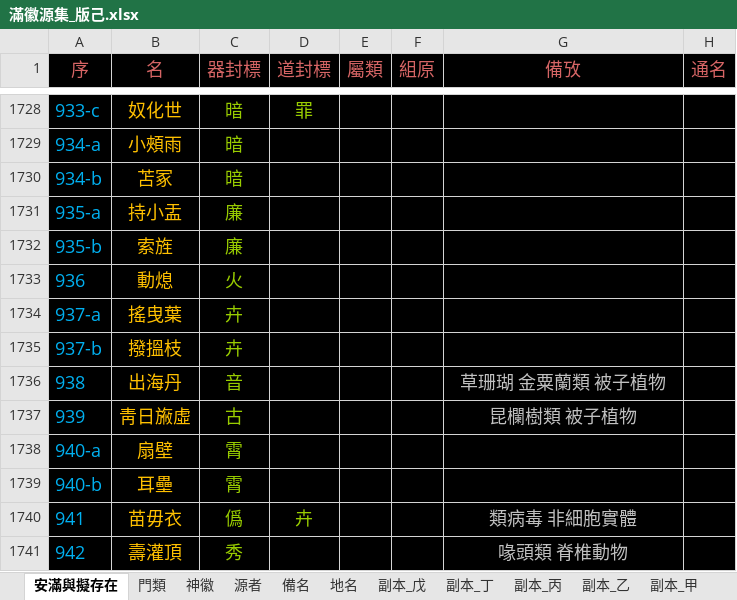
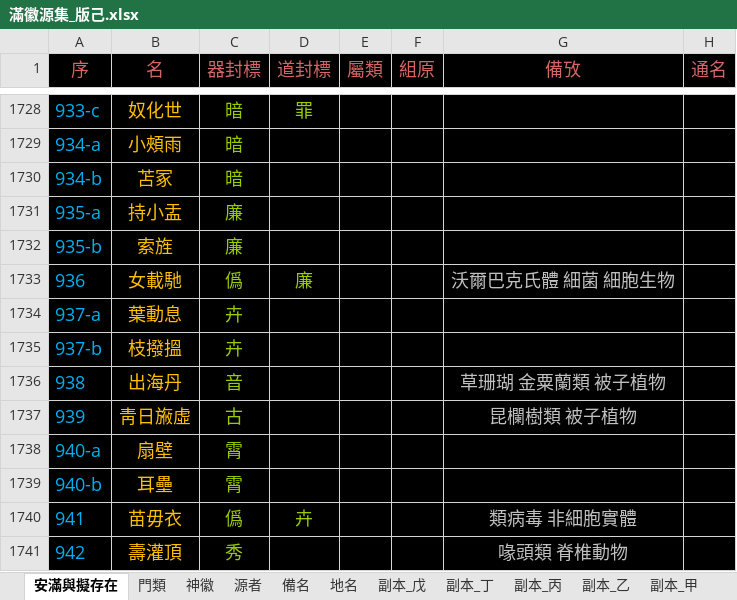
Before and after one commit to sealleci/AnMan, an Excel workbook: docs/滿徽源集_版己.xlsx, sheet 安滿與擬存在, drawn as a sheet; only a part is shown, gaps mark what is left out; values as stored, in another font and other column widths than the file's, no borders; the diff names each change by its address in the sheet, - before the commit and + after, or states it on an @@ line.

Commit message:
SheetWizard

```diff
--- a/docs/滿徽源集_版己.xlsx (sheet 安滿與擬存在)
+++ b/docs/滿徽源集_版己.xlsx (sheet 安滿與擬存在)
-B1733 (名): 動熄
+B1733 (名): 女載馳
-C1733 (器封標): 火
+C1733 (器封標): 僞
-D1733 (道封標): (empty)
+D1733 (道封標): 廉
-G1733 (備攷): (empty)
+G1733 (備攷): 沃爾巴克氏體 細菌 細胞生物
-B1734 (名): 搖曳葉
+B1734 (名): 葉動息
-B1735 (名): 撥搵枝
+B1735 (名): 枝撥搵
```
Also changed, not shown: 3 other files.
